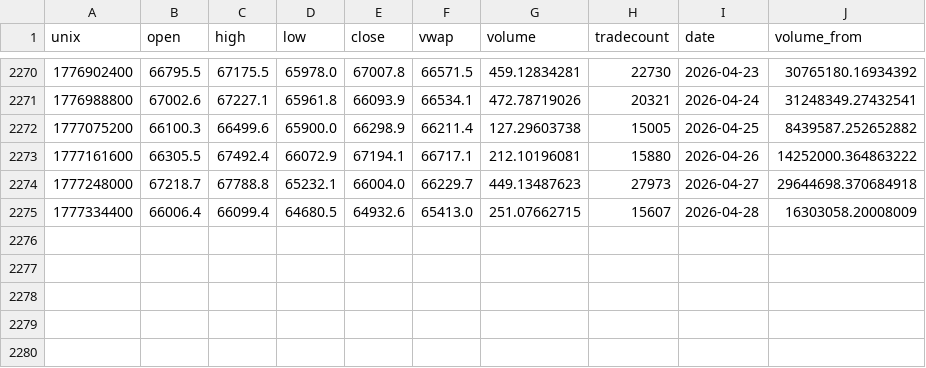
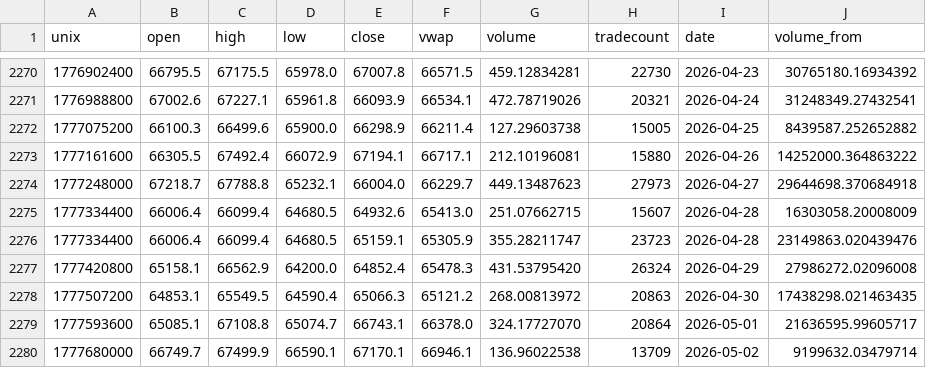
Before and after one commit to 1200wd/cryptalyse, a CSV file: cryptalyse/Kraken_BTCEUR_day.csv, drawn as a sheet; only a part is shown, gaps mark what is left out; the diff names each change by its address in the sheet, - before the commit and + after, or states it on an @@ line.

```diff
--- a/cryptalyse/Kraken_BTCEUR_day.csv
+++ b/cryptalyse/Kraken_BTCEUR_day.csv
+row 2276: 1777334400 | 66006.4 | 66099.4 | 64680.5 | 65159.1 | 65305.9 | 355.28211747 | 23723 | 2026-04-28 | 23149863.020439476
+row 2277: 1777420800 | 65158.1 | 66562.9 | 64200.0 | 64852.4 | 65478.3 | 431.53795420 | 26324 | 2026-04-29 | 27986272.02096008
+row 2278: 1777507200 | 64853.1 | 65549.5 | 64590.4 | 65066.3 | 65121.2 | 268.00813972 | 20863 | 2026-04-30 | 17438298.021463435
+row 2279: 1777593600 | 65085.1 | 67108.8 | 65074.7 | 66743.1 | 66378.0 | 324.17727070 | 20864 | 2026-05-01 | 21636595.99605717
+row 2280: 1777680000 | 66749.7 | 67499.9 | 66590.1 | 67170.1 | 66946.1 | 136.96022538 | 13709 | 2026-05-02 | 9199632.03479714
```
Also changed, not shown: 1 other file.
